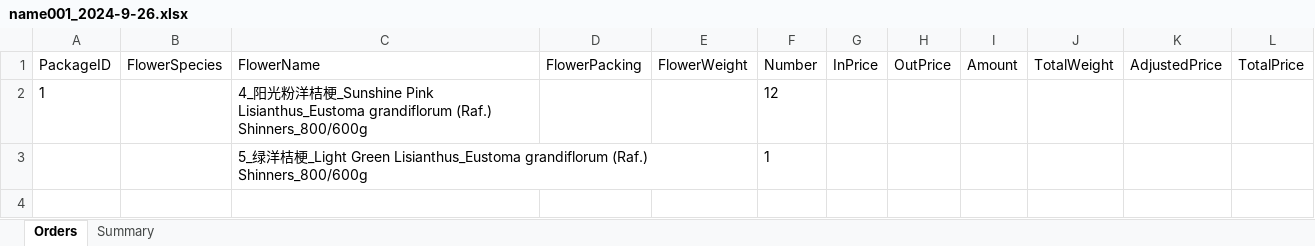
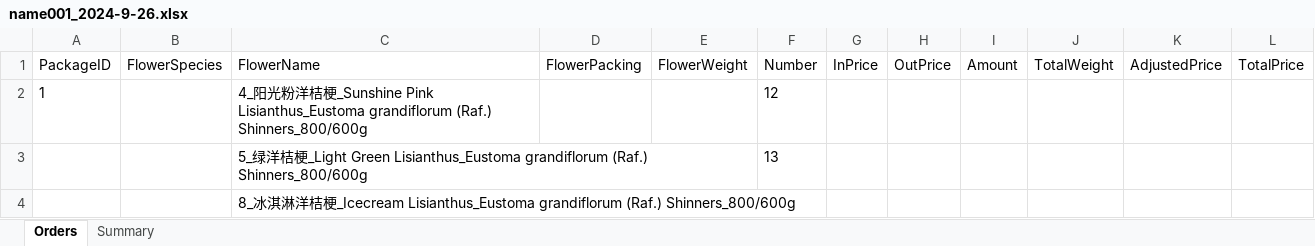
Before and after one commit to Y-small-space/FlowerShopWeb, an Excel workbook: DateBase/orders/name001_2024-9-26.xlsx, sheet Orders, drawn as a sheet; values as stored, in another font and other column widths than the file's, no borders; the diff names each change by its address in the sheet, - before the commit and + after, or states it on an @@ line.

Commit message:
Update DateBase/orders/name001_2024-9-26.xlsx

```diff
--- a/DateBase/orders/name001_2024-9-26.xlsx (sheet Orders)
+++ b/DateBase/orders/name001_2024-9-26.xlsx (sheet Orders)
-F3 (Number): 1
+F3 (Number): 13
+row 4:  |  | 8_冰淇淋洋桔梗_Icecream Lisianthus_Eustoma grandiflorum (Raf.) Shinners_800/600g
```
Also changed, not shown: sheet Summary.
